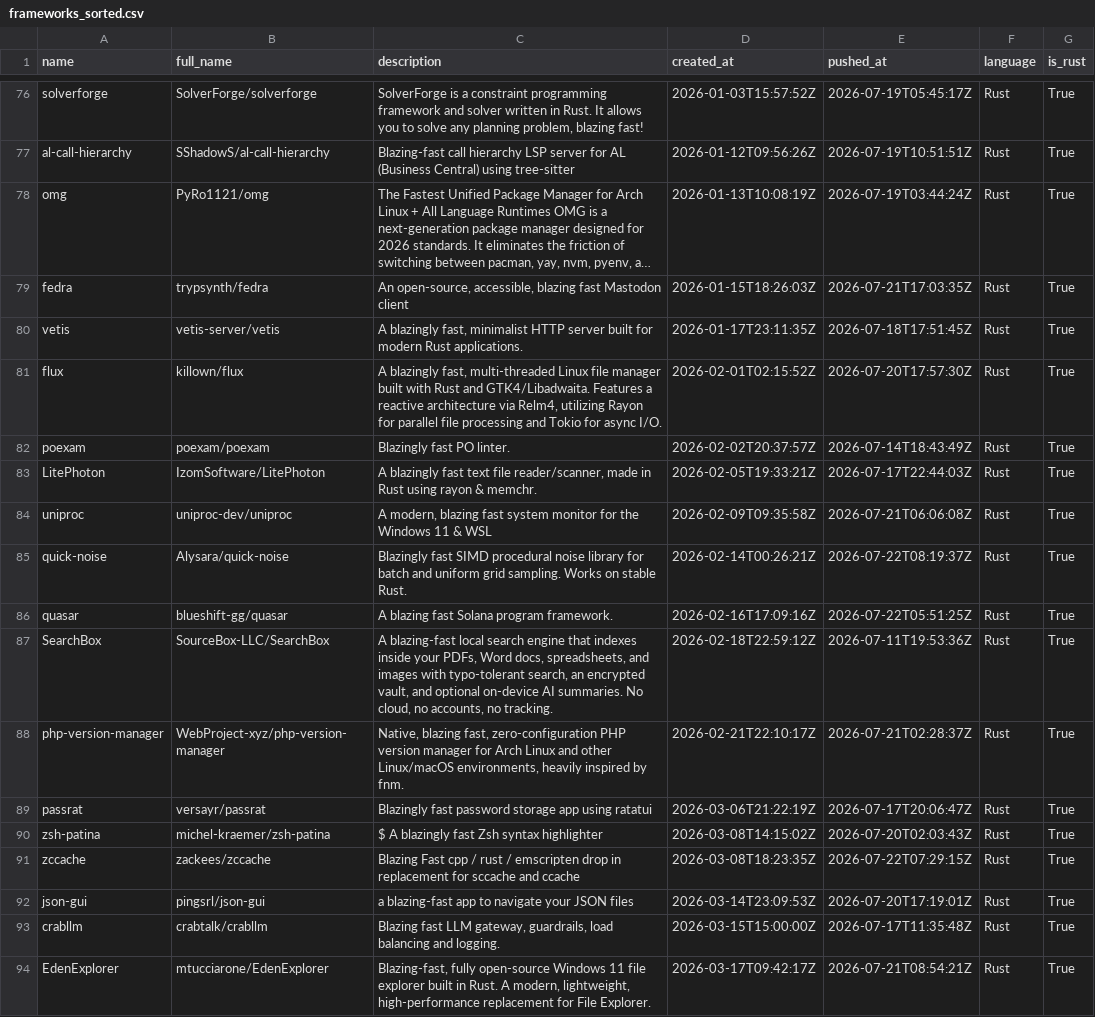
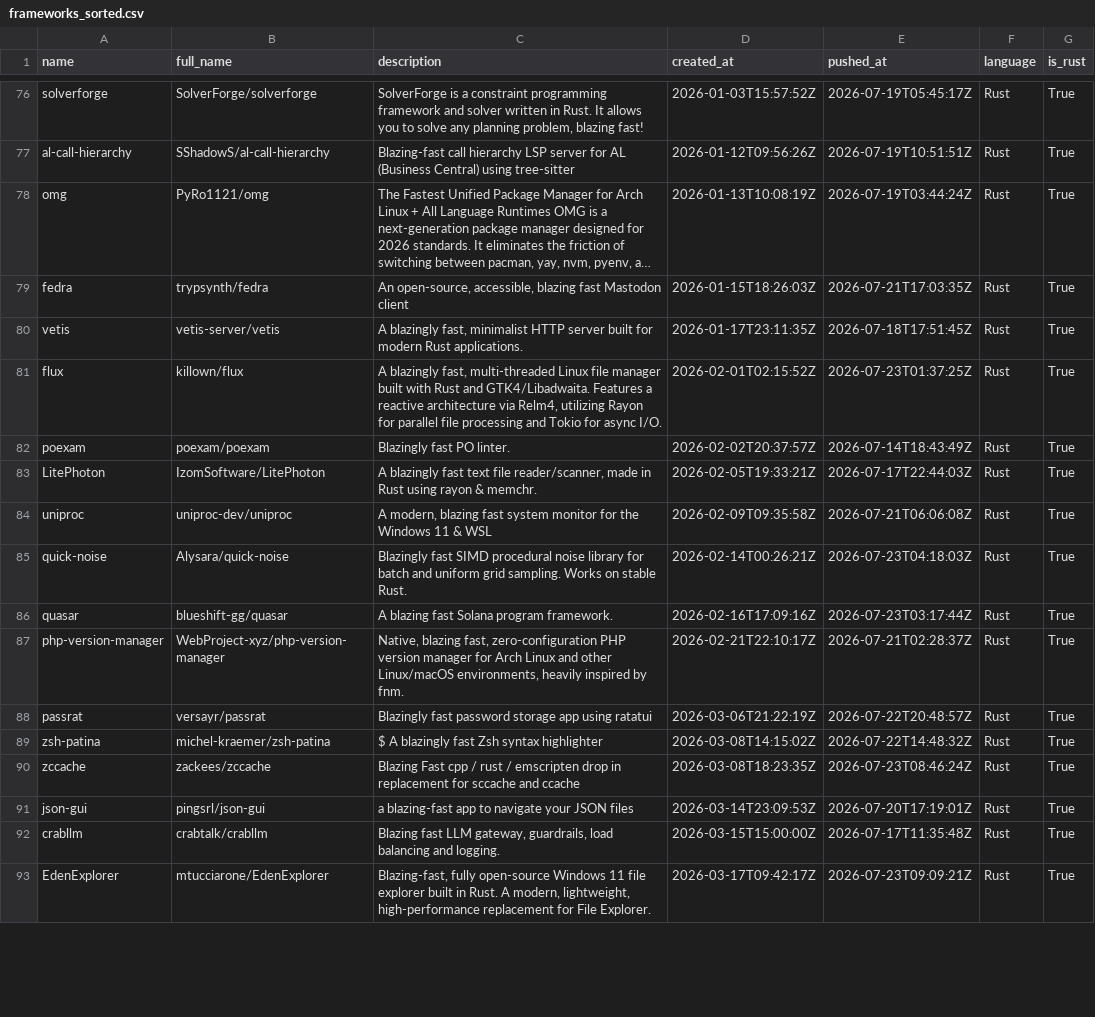
Before and after one commit to ninpnin/days-since-blazingly-fast, a CSV file: data/frameworks_sorted.csv, drawn as a sheet; only a part is shown, gaps mark what is left out; long unchanged cells end in …; the diff covers the shown part only.

```diff
--- a/data/frameworks_sorted.csv
+++ b/data/frameworks_sorted.csv
@@ -80,3 +80,3 @@ fedra,trypsynth/fedra,"An open-source, accessible, blazing fast Mastodon client"
 vetis,vetis-server/vetis,"A blazingly fast, minimalist HTTP server built for modern Rust applications.",2026-01-17T23:11:35Z,2026-07-18T17:51:45Z,Rust,True
-flux,killown/flux,"A blazingly fast, multi-threaded Linux file manager built with Rust and GTK4/Libadwaita. Features a reactive architecture via Relm4, utilizing Rayon for parallel file processing and Tokio for async I/O.",2026-02-01T02:15:52Z,2026-07-20T17:57:30Z,Rust,True
+flux,killown/flux,"A blazingly fast, multi-threaded Linux file manager built with Rust and GTK4/Libadwaita. Features a reactive architecture via Relm4, utilizing Rayon for parallel file processing and Tokio for async I/O.",2026-02-01T02:15:52Z,2026-07-23T01:37:25Z,Rust,True
 poexam,poexam/poexam,Blazingly fast PO linter.,2026-02-02T20:37:57Z,2026-07-14T18:43:49Z,Rust,True
@@ -84,11 +84,10 @@ LitePhoton,IzomSoftware/LitePhoton,"A blazingly fast text file reader/scanner, m
 uniproc,uniproc-dev/uniproc,"A modern, blazing fast  system monitor for the Windows 11 & WSL",2026-02-09T09:35:58Z,2026-07-21T06:06:08Z,Rust,True
-quick-noise,Alysara/quick-noise,Blazingly fast SIMD procedural noise library for batch and uniform grid sampling. Works on stable Rust.,2026-02-14T00:26:21Z,2026-07-22T08:19:37Z,Rust,True
-quasar,blueshift-gg/quasar,A blazing fast Solana program framework.,2026-02-16T17:09:16Z,2026-07-22T05:51:25Z,Rust,True
-SearchBox,SourceBox-LLC/SearchBox,"A blazing-fast local search engine that indexes inside your PDFs, Word docs, spreadsheets, and images with typo-tolerant search, an encrypted vault, and optional on-device AI summaries. No cloud, no accounts, no tracking.",2026-02-18T22:59:12Z,2026-07-11T19:53:36Z,Rust,True
+quick-noise,Alysara/quick-noise,Blazingly fast SIMD procedural noise library for batch and uniform grid sampling. Works on stable Rust.,2026-02-14T00:26:21Z,2026-07-23T04:18:03Z,Rust,True
+quasar,blueshift-gg/quasar,A blazing fast Solana program framework.,2026-02-16T17:09:16Z,2026-07-23T03:17:44Z,Rust,True
 php-version-manager,WebProject-xyz/php-version-manager,"Native, blazing fast, zero-configuration PHP version manager for Arch Linux and other Linux/macOS environments, heavily inspired by fnm.",2026-02-21T22:10:17Z,2026-07-21T02:28:37Z,Rust,True
-passrat,versayr/passrat,Blazingly fast password storage app using ratatui,2026-03-06T21:22:19Z,2026-07-17T20:06:47Z,Rust,True
-zsh-patina,michel-kraemer/zsh-patina,$ A blazingly fast Zsh syntax highlighter ,2026-03-08T14:15:02Z,2026-07-20T02:03:43Z,Rust,True
-zccache,zackees/zccache,Blazing Fast cpp / rust / emscripten drop in replacement for sccache and ccache,2026-03-08T18:23:35Z,2026-07-22T07:29:15Z,Rust,True
+passrat,versayr/passrat,Blazingly fast password storage app using ratatui,2026-03-06T21:22:19Z,2026-07-22T20:48:57Z,Rust,True
+zsh-patina,michel-kraemer/zsh-patina,$ A blazingly fast Zsh syntax highlighter ,2026-03-08T14:15:02Z,2026-07-22T14:48:32Z,Rust,True
+zccache,zackees/zccache,Blazing Fast cpp / rust / emscripten drop in replacement for sccache and ccache,2026-03-08T18:23:35Z,2026-07-23T08:46:24Z,Rust,True
 json-gui,pingsrl/json-gui,a blazing-fast app to navigate your JSON files,2026-03-14T23:09:53Z,2026-07-20T17:19:01Z,Rust,True
 crabllm,crabtalk/crabllm,"Blazing fast LLM gateway, guardrails, load balancing and logging.",2026-03-15T15:00:00Z,2026-07-17T11:35:48Z,Rust,True
-EdenExplorer,mtucciarone/EdenExplorer," Blazing-fast, fully open-source Windows 11 file explorer built in Rust. A modern, lightweight, high-performance replacement for File Explorer.",2026-03-17T09:42:17Z,2026-07-21T08:54:21Z,Rust,True
+EdenExplorer,mtucciarone/EdenExplorer," Blazing-fast, fully open-source Windows 11 file explorer built in Rust. A modern, lightweight, high-performance replacement for File Explorer.",2026-03-17T09:42:17Z,2026-07-23T09:09:21Z,Rust,True
```
Also changed, not shown: 9 added rows, 4 removed rows and 49 edited cells elsewhere in this file, data/aggregated_results.csv, data/sample.csv, 6 other files.
